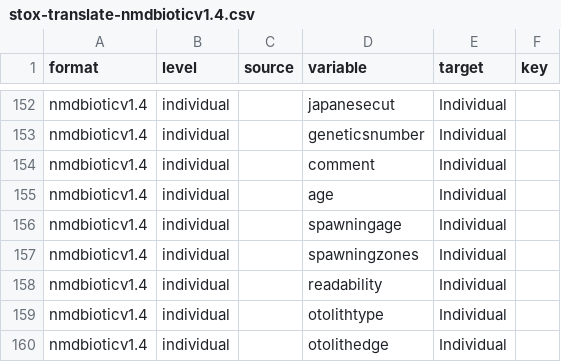
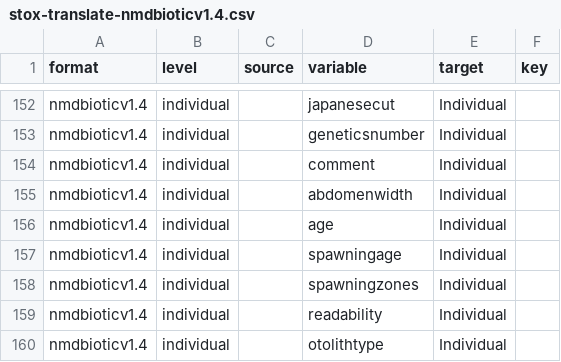
Before and after one commit to StoXProject/RstoxData, a CSV file: data-raw/stox-translate-nmdbioticv1.4.csv, drawn as a sheet; only a part is shown, gaps mark what is left out; the shorter side is filled out with more unchanged rows; the diff names each change by its address in the sheet, - before the commit and + after, or states it on an @@ line.

```diff
--- a/data-raw/stox-translate-nmdbioticv1.4.csv
+++ b/data-raw/stox-translate-nmdbioticv1.4.csv
+row 155: nmdbioticv1.4 | individual |  | abdomenwidth | Individual
```
Also changed, not shown: data-raw/stox-biotic-final-phase.csv, 7 other files.
